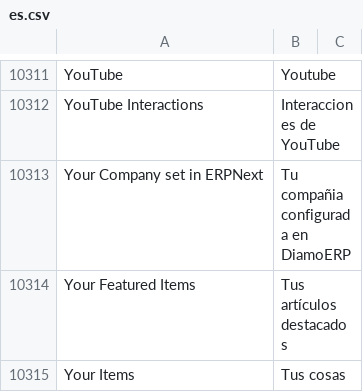
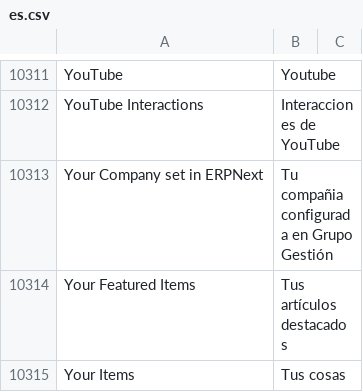
Before and after one commit to fproldan/erpnext, a CSV file: erpnext/translations/es.csv, drawn as a sheet; only a part is shown, gaps mark what is left out.

```diff
--- a/erpnext/translations/es.csv
+++ b/erpnext/translations/es.csv
@@ -10421,3 +10421,3 @@ YouTube,Youtube,
 YouTube Interactions,Interacciones de YouTube,
-Your Company set in ERPNext,Tu compañia configurada en DiamoERP,
+Your Company set in ERPNext,Tu compañia configurada en Grupo Gestión,
 Your Featured Items,Tus artículos destacados,
```
Also changed, not shown: 5 other files.
